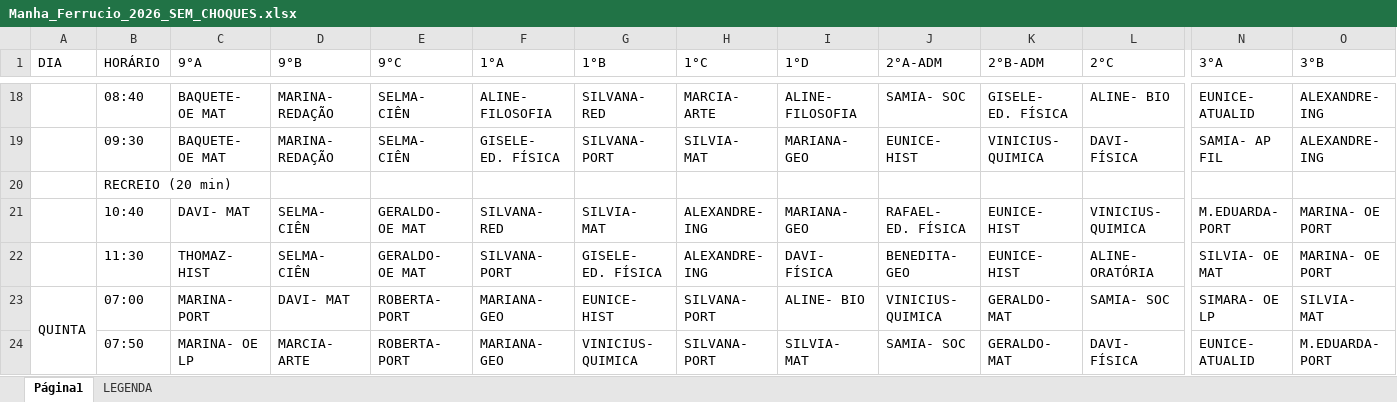
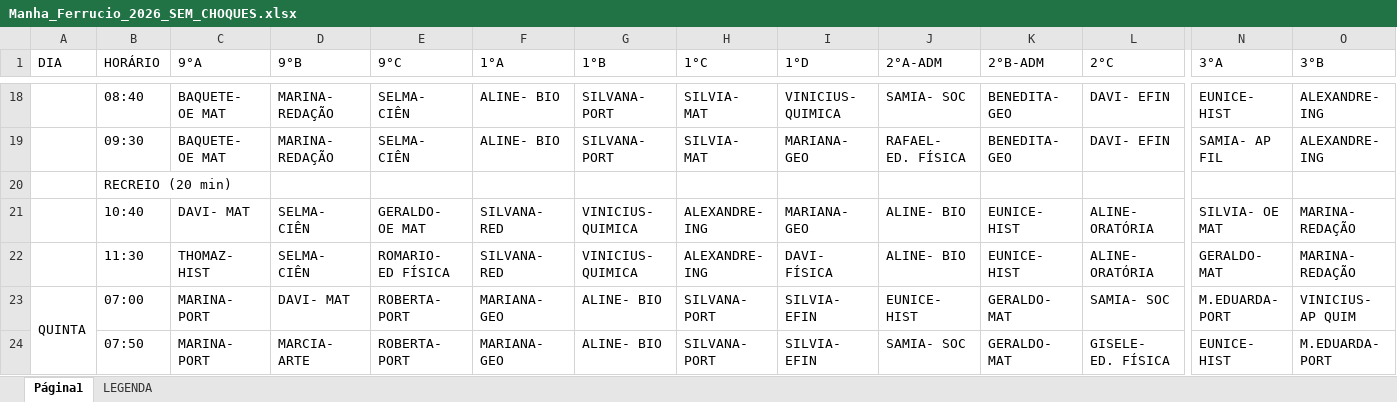
Before and after one commit to dansfisica85/Hor-rioNovo, an Excel workbook: Manha_Ferrucio_2026_SEM_CHOQUES.xlsx, sheet Página1, drawn as a sheet; only a part is shown, gaps mark what is left out; values as stored, in another font and other column widths than the file's, no cell formats; the diff covers the shown part only; the diff names each change by its address in the sheet, - before the commit and + after, or states it on an @@ line.

```diff
--- a/Manha_Ferrucio_2026_SEM_CHOQUES.xlsx (sheet Página1)
+++ b/Manha_Ferrucio_2026_SEM_CHOQUES.xlsx (sheet Página1)
-F18 (1°A): ALINE- FILOSOFIA
+F18 (1°A): ALINE- BIO
-G18 (1°B): SILVANA- RED
+G18 (1°B): SILVANA- PORT
-H18 (1°C): MARCIA- ARTE
+H18 (1°C): SILVIA- MAT
-I18 (1°D): ALINE- FILOSOFIA
+I18 (1°D): VINICIUS- QUIMICA
-K18 (2°B-ADM): GISELE- ED. FÍSICA
+K18 (2°B-ADM): BENEDITA- GEO
-L18 (2°C): ALINE- BIO
+L18 (2°C): DAVI- EFIN
-N18 (3°A): EUNICE- ATUALID
+N18 (3°A): EUNICE- HIST
-F19 (1°A): GISELE- ED. FÍSICA
+F19 (1°A): ALINE- BIO
-J19 (2°A-ADM): EUNICE- HIST
+J19 (2°A-ADM): RAFAEL- ED. FÍSICA
-K19 (2°B-ADM): VINICIUS- QUIMICA
+K19 (2°B-ADM): BENEDITA- GEO
-L19 (2°C): DAVI- FÍSICA
+L19 (2°C): DAVI- EFIN
-G21 (1°B): SILVIA- MAT
+G21 (1°B): VINICIUS- QUIMICA
-J21 (2°A-ADM): RAFAEL- ED. FÍSICA
+J21 (2°A-ADM): ALINE- BIO
-L21 (2°C): VINICIUS- QUIMICA
+L21 (2°C): ALINE- ORATÓRIA
-N21 (3°A): M.EDUARDA- PORT
+N21 (3°A): SILVIA- OE MAT
-O21:O22 (3°B): MARINA- OE PORT
+O21:O22 (3°B): MARINA- REDAÇÃO
-E22 (9°C): GERALDO- OE MAT
+E22 (9°C): ROMARIO- ED FÍSICA
-F22 (1°A): SILVANA- PORT
+F22 (1°A): SILVANA- RED
-G22 (1°B): GISELE- ED. FÍSICA
+G22 (1°B): VINICIUS- QUIMICA
-J22 (2°A-ADM): BENEDITA- GEO
+J22 (2°A-ADM): ALINE- BIO
-N22 (3°A): SILVIA- OE MAT
+N22 (3°A): GERALDO- MAT
-G23 (1°B): EUNICE- HIST
+G23 (1°B): ALINE- BIO
-I23 (1°D): ALINE- BIO
+I23 (1°D): SILVIA- EFIN
-J23 (2°A-ADM): VINICIUS- QUIMICA
+J23 (2°A-ADM): EUNICE- HIST
-N23 (3°A): SIMARA- OE LP
+N23 (3°A): M.EDUARDA- PORT
-O23 (3°B): SILVIA- MAT
+O23 (3°B): VINICIUS- AP QUIM
-C24 (9°A): MARINA- OE LP
+C24 (9°A): MARINA- PORT
-G24 (1°B): VINICIUS- QUIMICA
+G24 (1°B): ALINE- BIO
-I24 (1°D): SILVIA- MAT
+I24 (1°D): SILVIA- EFIN
-L24 (2°C): DAVI- FÍSICA
+L24 (2°C): GISELE- ED. FÍSICA
-N24 (3°A): EUNICE- ATUALID
+N24 (3°A): EUNICE- HIST
```
Also changed, not shown: 102 edited cells elsewhere in this sheet, cell formats, 1 other file.
